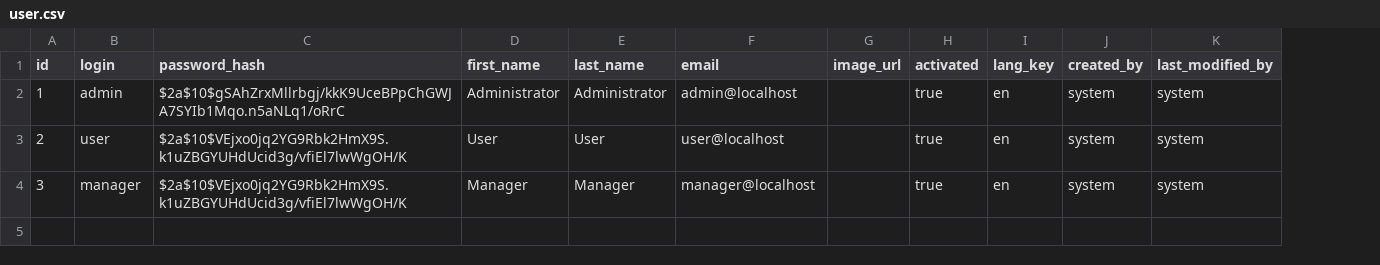
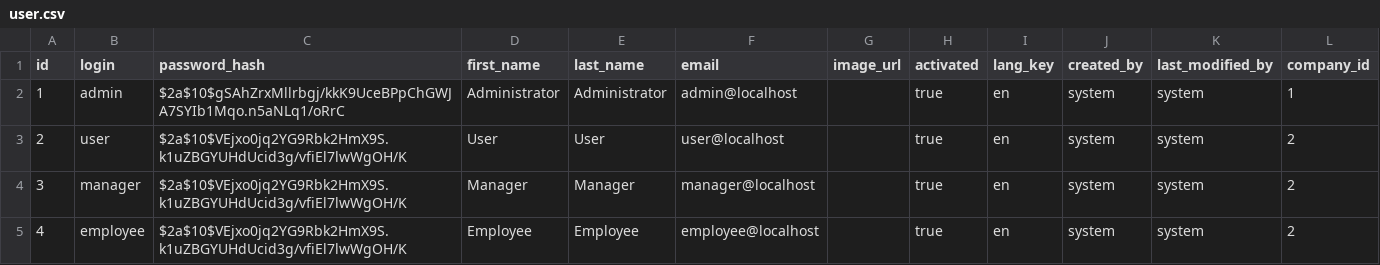
Before and after one commit to arnaugarcia/shop-the-look, a CSV file: src/main/resources/config/liquibase/data/user.csv, drawn as a sheet; the diff names each change by its address in the sheet, - before the commit and + after, or states it on an @@ line.

Commit message:
Set ManyToOne relationship as required and created more dummy data for it #26

```diff
--- a/src/main/resources/config/liquibase/data/user.csv
+++ b/src/main/resources/config/liquibase/data/user.csv
+column L (company_id), rows 2-4: 1 | 2 | 2
+row 5: 4 | employee | $2a$10$VEjxo0jq2YG9Rbk2HmX9S.k1uZBGYUHdUcid3g/vfiEl7lwWgOH/K | Employee | Employee | employee@localhost |  | true | en | system | system | 2
```
Also changed, not shown: src/main/resources/config/liquibase/data/company.csv, 2 other files.
